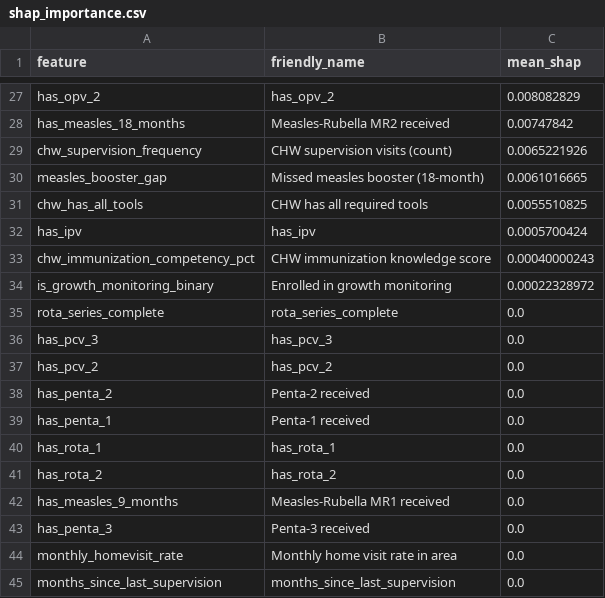
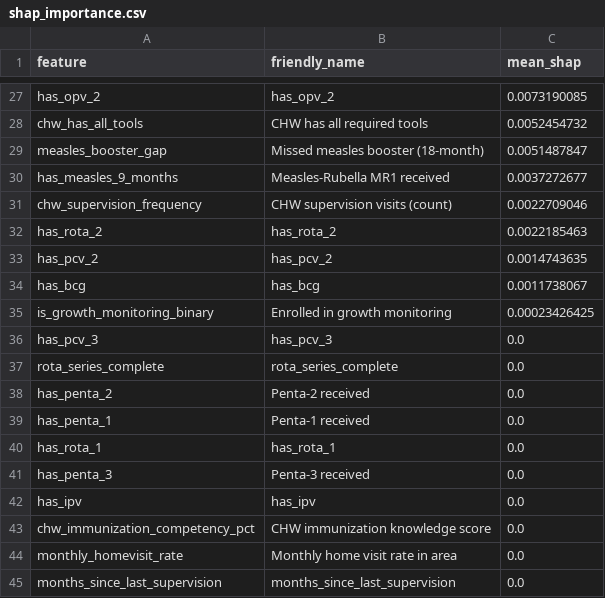
Before and after one commit to erickyegon/immunization-defaulter-risk-engine, a CSV file: reports/shap/shap_importance.csv, drawn as a sheet; only a part is shown, gaps mark what is left out; removed rows and columns are numbered as before the commit, all else as after; the diff covers the shown part only; the diff names each change by its address in the sheet, - before the commit and + after, or states it on an @@ line.

```diff
--- a/reports/shap/shap_importance.csv
+++ b/reports/shap/shap_importance.csv
-C27 (mean_shap): 0.008082829
+C27 (mean_shap): 0.0073190085
-row 28: has_measles_18_months | Measles-Rubella MR2 received | 0.00747842
-row 29: chw_supervision_frequency | CHW supervision visits (count) | 0.0065221926
-row 30: measles_booster_gap | Missed measles booster (18-month) | 0.0061016665
-C28 (mean_shap): 0.0055510825
+C28 (mean_shap): 0.0052454732
-row 32: has_ipv | has_ipv | 0.0005700424
-row 33: chw_immunization_competency_pct | CHW immunization knowledge score | 0.00040000243
+row 29: measles_booster_gap | Missed measles booster (18-month) | 0.0051487847
+row 30: has_measles_9_months | Measles-Rubella MR1 received | 0.0037272677
+row 31: chw_supervision_frequency | CHW supervision visits (count) | 0.0022709046
+row 32: has_rota_2 | has_rota_2 | 0.0022185463
+row 33: has_pcv_2 | has_pcv_2 | 0.0014743635
+row 34: has_bcg | has_bcg | 0.0011738067
-C35 (mean_shap): 0.00022328972
+C35 (mean_shap): 0.00023426425
-row 37: has_pcv_2 | has_pcv_2 | 0.0
-row 41: has_rota_2 | has_rota_2 | 0.0
-row 42: has_measles_9_months | Measles-Rubella MR1 received | 0.0
+row 42: has_ipv | has_ipv | 0.0
+row 43: chw_immunization_competency_pct | CHW immunization knowledge score | 0.0
```
Also changed, not shown: 7 added rows, 7 removed rows and 18 edited cells elsewhere in this file, reports/drift_report.csv, 17 other files.
